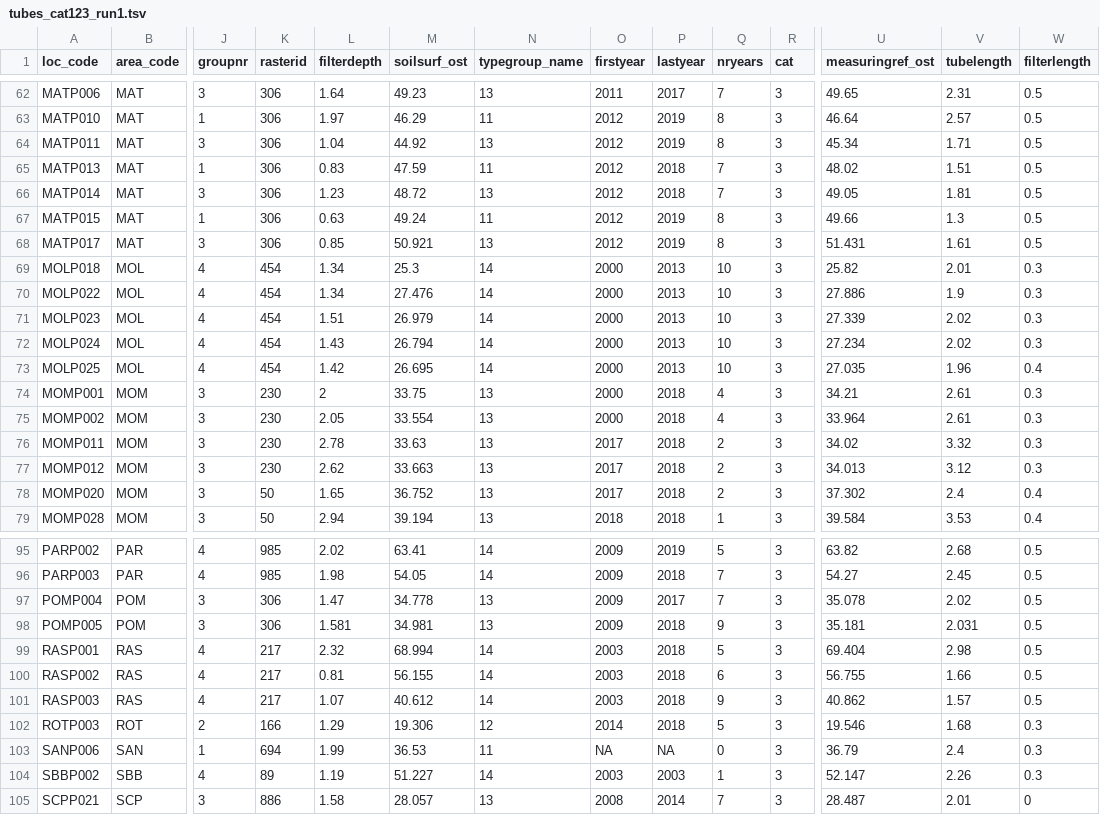
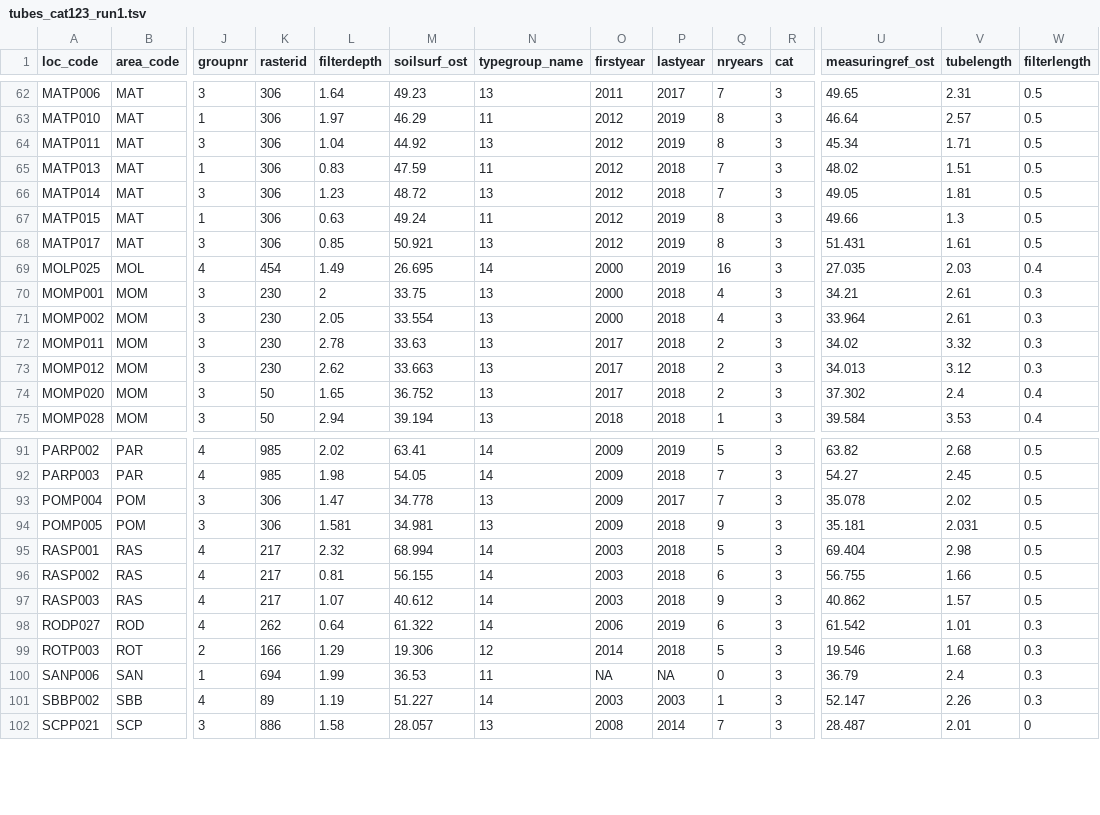
Before and after one commit to w-jan/Droogtemeetnet, a TSV file: data/processed/meetnet/tubes_cat123_run1.tsv, drawn as a sheet; only a part is shown, gaps mark what is left out; removed rows and columns are numbered as before the commit, all else as after; rows hold the shown columns only; the diff names each change by its address in the sheet, - before the commit and + after, or states it on an @@ line.

```diff
--- a/data/processed/meetnet/tubes_cat123_run1.tsv
+++ b/data/processed/meetnet/tubes_cat123_run1.tsv
-row 69: MOLP018 | MOL | 4 | 454 | 1.34 | 25.3 | 14 | 2000 | 2013 | 10 | 3 | 25.82 | 2.01 | 0.3
-row 70: MOLP022 | MOL | 4 | 454 | 1.34 | 27.476 | 14 | 2000 | 2013 | 10 | 3 | 27.886 | 1.9 | 0.3
-row 71: MOLP023 | MOL | 4 | 454 | 1.51 | 26.979 | 14 | 2000 | 2013 | 10 | 3 | 27.339 | 2.02 | 0.3
-row 72: MOLP024 | MOL | 4 | 454 | 1.43 | 26.794 | 14 | 2000 | 2013 | 10 | 3 | 27.234 | 2.02 | 0.3
-L69 (filterdepth): 1.42
+L69 (filterdepth): 1.49
-P69 (lastyear): 2013
+P69 (lastyear): 2019
-Q69 (nryears): 10
+Q69 (nryears): 16
-V69 (tubelength): 1.96
+V69 (tubelength): 2.03
+row 98: RODP027 | ROD | 4 | 262 | 0.64 | 61.322 | 14 | 2006 | 2019 | 6 | 3 | 61.542 | 1.01 | 0.3
```
Also changed, not shown: data/processed/meetnet/tubes_cat3_grts_reserve.tsv, data/processed/meetnet/tubes_hab.tsv, 14 other files.
